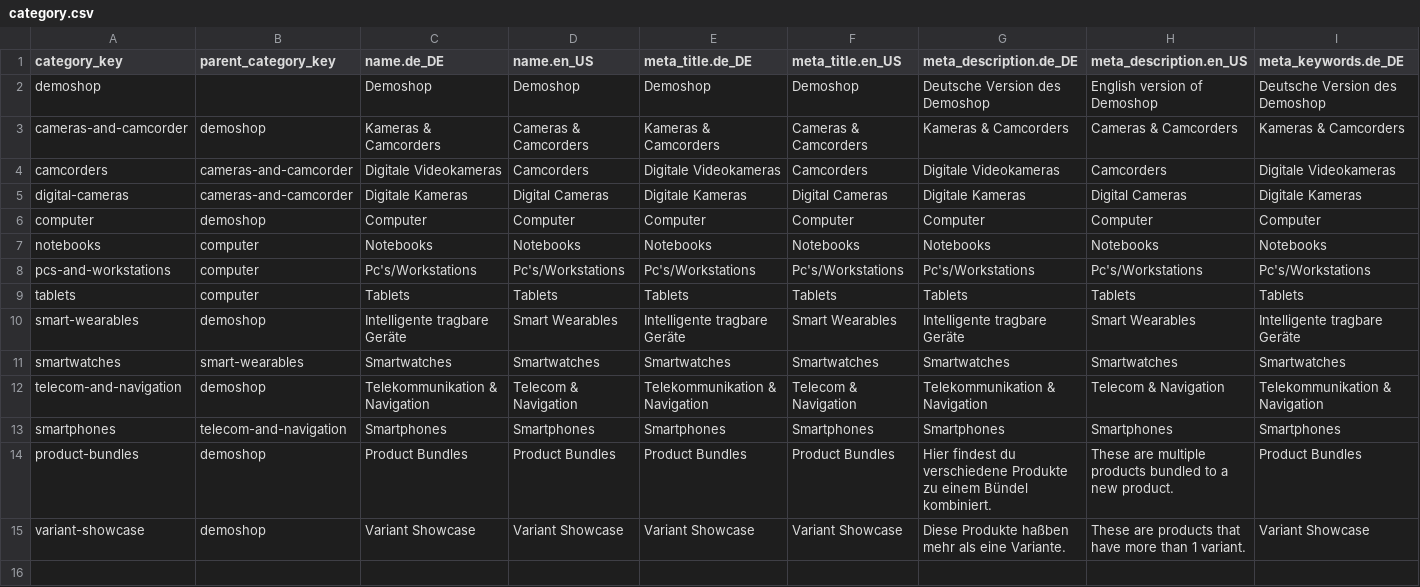
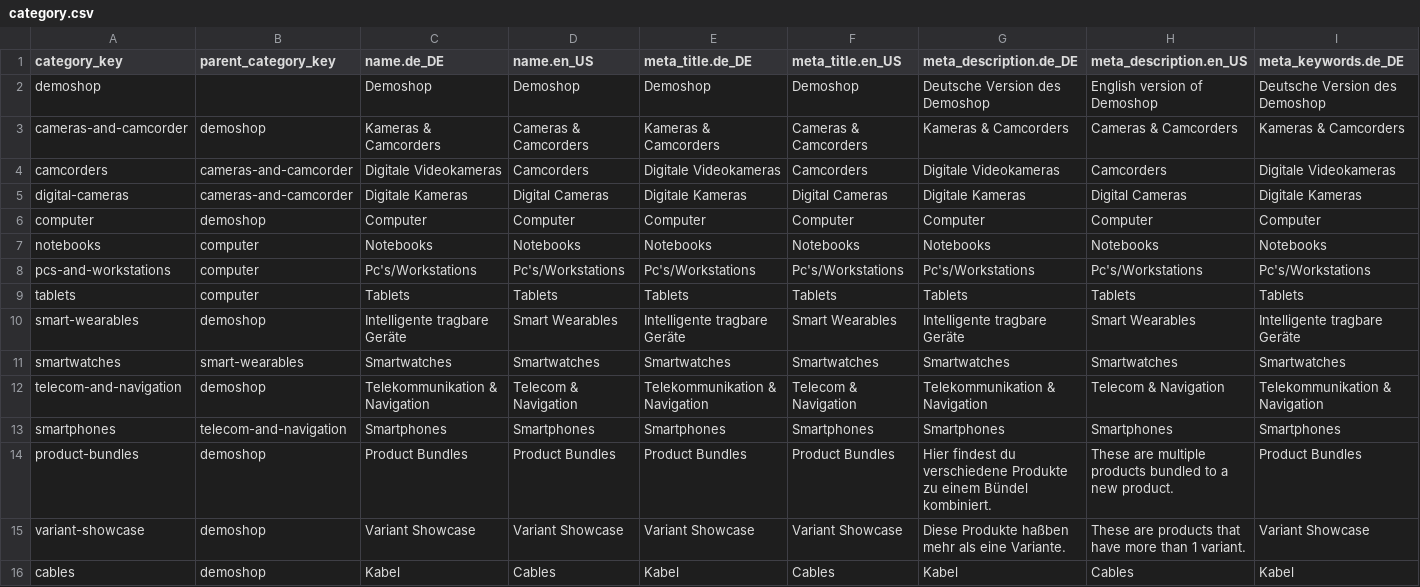
Before and after one commit to spryker/category-data-import, a CSV file: data/import/category.csv, drawn as a sheet; only a part is shown; rows hold the shown columns only; the diff names each change by its address in the sheet, - before the commit and + after, or states it on an @@ line.

Commit message:
CORE-2345 Adding cable category

```diff
--- a/data/import/category.csv
+++ b/data/import/category.csv
+row 16: cables | demoshop | Kabel | Cables | Kabel | Cables | Kabel | Cables | Kabel
```
